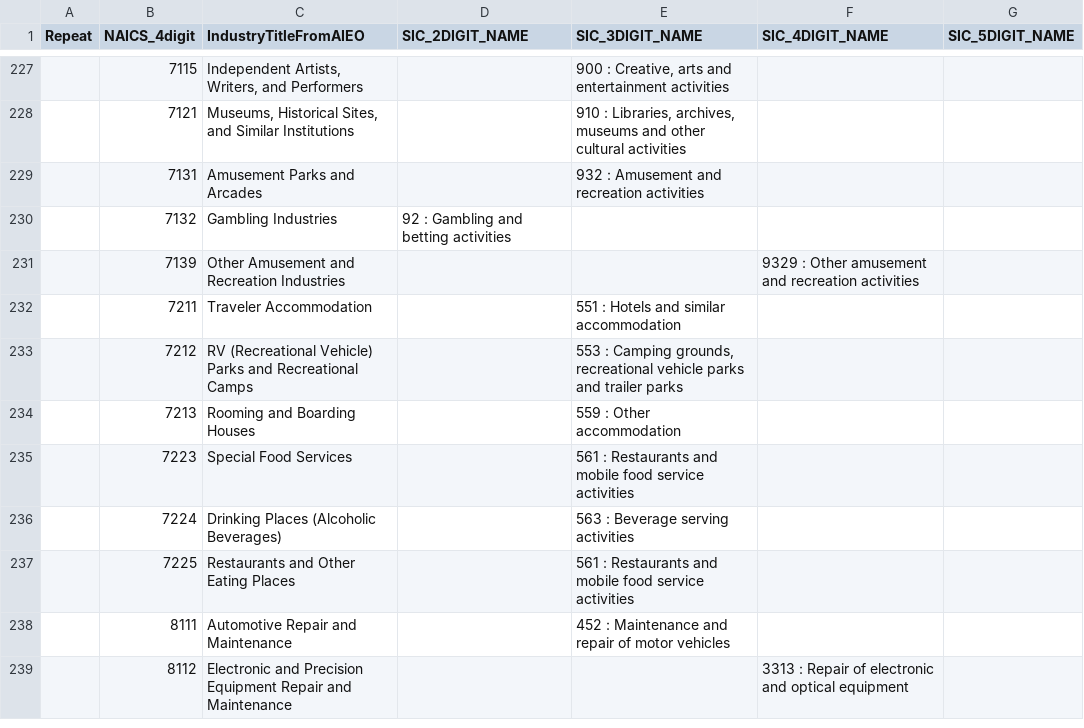
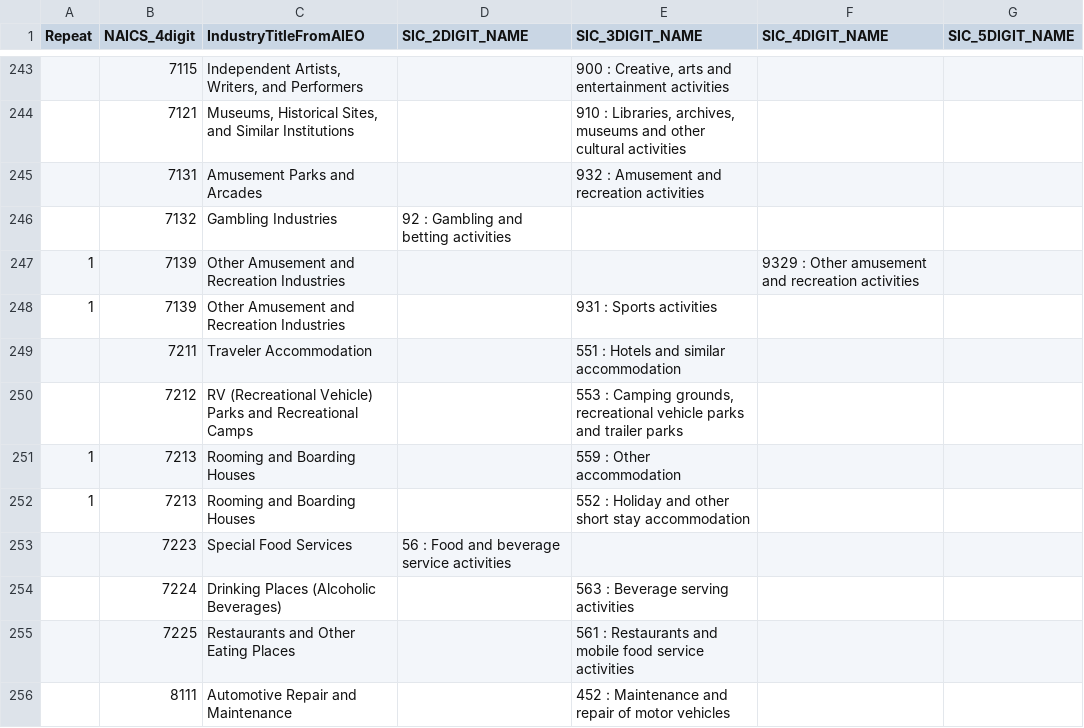
Before and after one commit to DanOlner/AI_economy, a CSV file: data/AIOE_list_forSIC2007link.csv, drawn as a sheet; only a part is shown, gaps mark what is left out; the shorter side is filled out with more unchanged rows; the diff covers the shown part only.

```diff
--- a/data/AIOE_list_forSIC2007link.csv
+++ b/data/AIOE_list_forSIC2007link.csv
@@ -230,7 +246,9 @@ Repeat,NAICS_4digit,IndustryTitleFromAIEO,SIC_2DIGIT_NAME,SIC_3DIGIT_NAME,SIC_4D
 ,7132,Gambling Industries,92 : Gambling and betting activities,,,
-,7139,Other Amusement and Recreation Industries,,,9329 : Other amusement and recreation activities,
+1,7139,Other Amusement and Recreation Industries,,,9329 : Other amusement and recreation activities,
+1,7139,Other Amusement and Recreation Industries,,931 : Sports activities,,
 ,7211,Traveler Accommodation,,551 : Hotels and similar accommodation,,
 ,7212,RV (Recreational Vehicle) Parks and Recreational Camps,,"553 : Camping grounds, recreational vehicle parks and trailer parks",,
-,7213,Rooming and Boarding Houses,,559 : Other accommodation,,
-,7223,Special Food Services,,561 : Restaurants and mobile food service activities,,
+1,7213,Rooming and Boarding Houses,,559 : Other accommodation,,
+1,7213,Rooming and Boarding Houses,,552 : Holiday and other short stay accommodation,,
+,7223,Special Food Services,56 : Food and beverage service activities,,,
 ,7224,Drinking Places (Alcoholic Beverages),,563 : Beverage serving activities,,
```
Also changed, not shown: 19 added rows, 2 removed rows and 85 edited cells elsewhere in this file, 3 other files.
